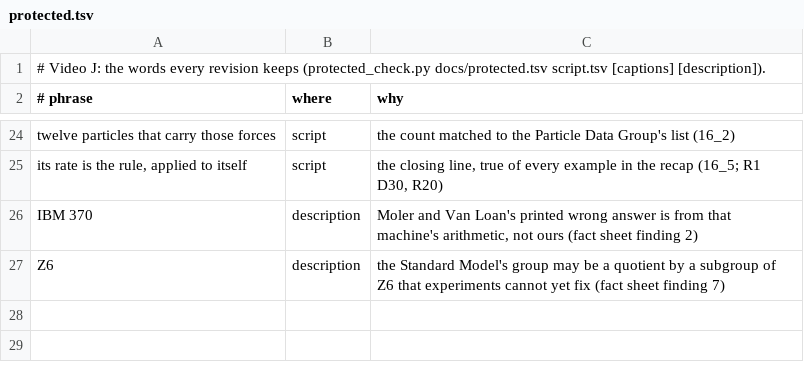
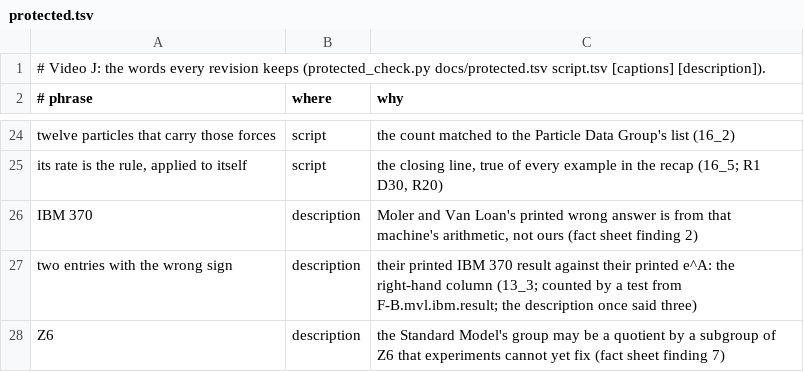
Before and after one commit to Dicklesworthstone/jeffs_math_explainer_videos, a TSV file: explainer_corpus/matrix_exponential/docs/protected.tsv, drawn as a sheet; only a part is shown, gaps mark what is left out; the diff names each change by its address in the sheet, - before the commit and + after, or states it on an @@ line.

```diff
--- a/explainer_corpus/matrix_exponential/docs/protected.tsv
+++ b/explainer_corpus/matrix_exponential/docs/protected.tsv
+row 27: two entries with the wrong sign | description | their printed IBM 370 result against their printed e^A: the right-hand column (13_3; counted by a test from F-B.mvl.ibm.result; the description once said three)
```
Also changed, not shown: 2 other files.
